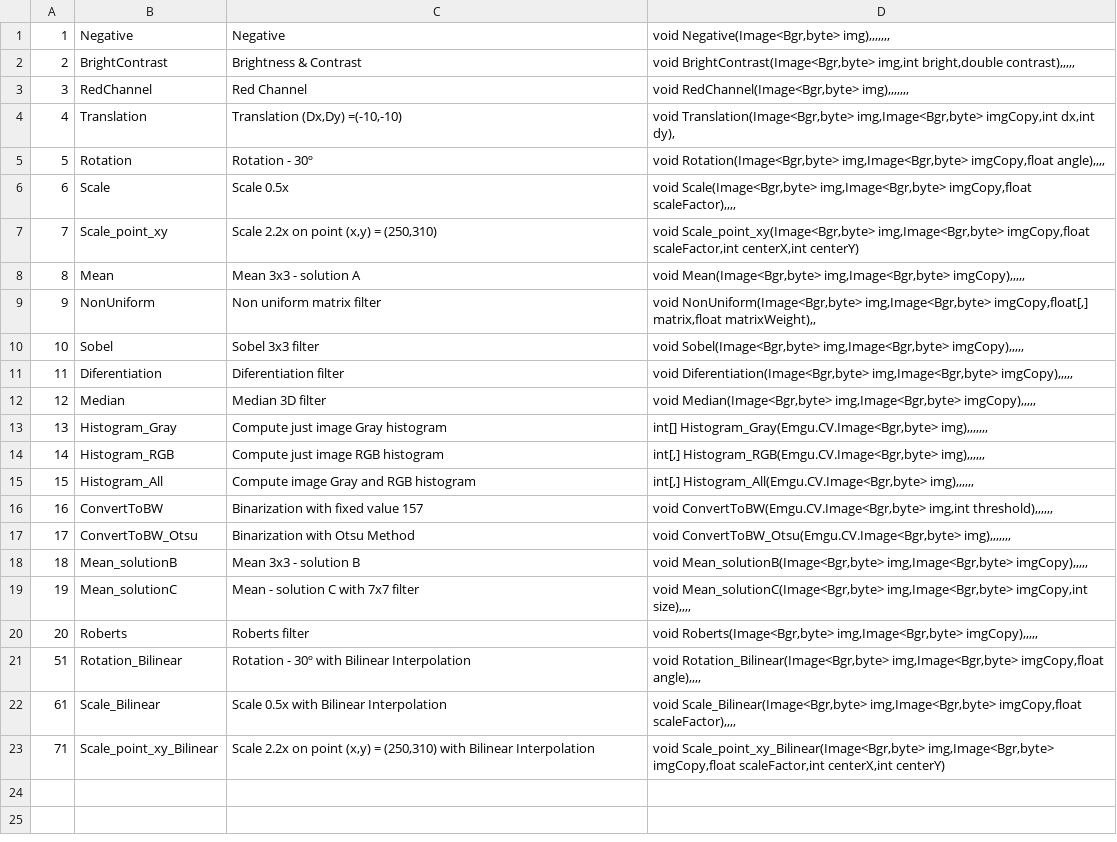
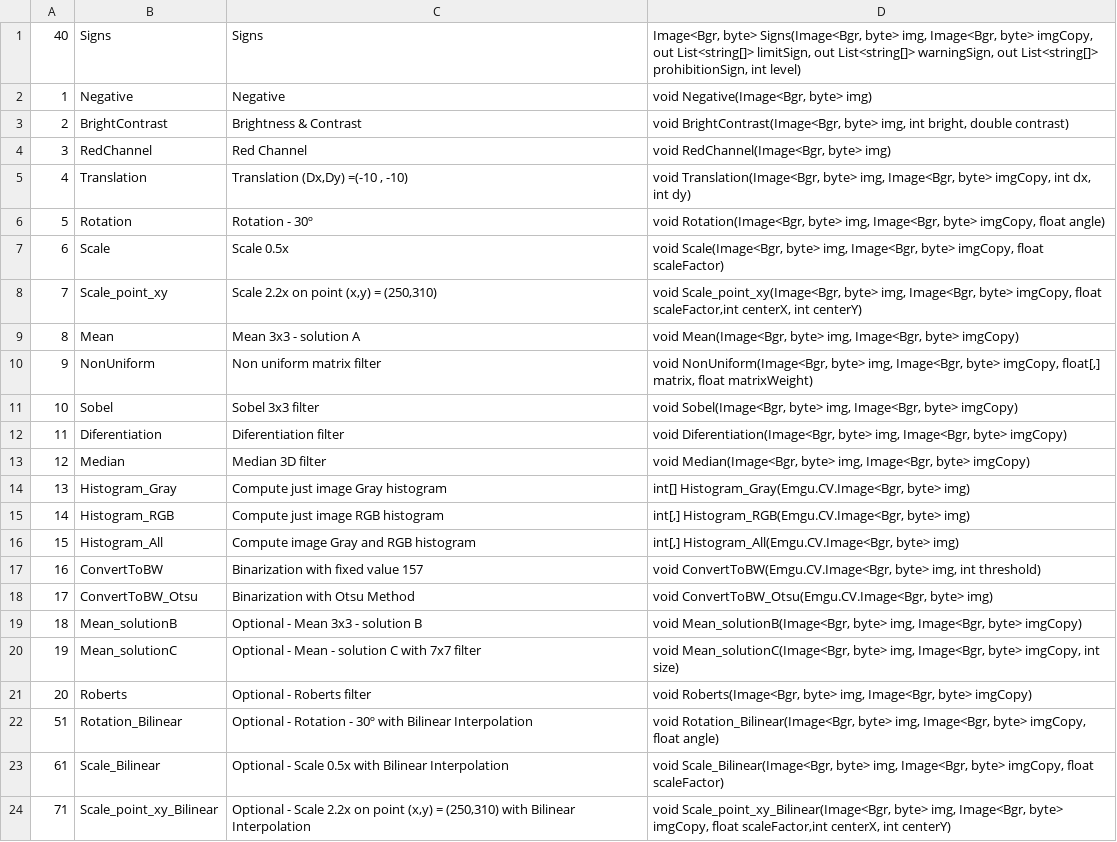
Before and after one commit to FCTvalente/SS-TP1, a CSV file: SS_OpenCV/bin/Debug/SS_operations.csv, drawn as a sheet; addresses are those after the commit; the diff names each change by its address in the sheet, - before the commit and + after, or states it on an @@ line.

```diff
--- a/SS_OpenCV/bin/Debug/SS_operations.csv
+++ b/SS_OpenCV/bin/Debug/SS_operations.csv
+row 1: 40 | Signs | Signs | Image<Bgr, byte> Signs(Image<Bgr, byte> img, Image<Bgr, byte> imgCopy, out List<string[]> limitSign, out List<string[]> warningSign, out List<string[]> prohibitionSign, int level)
-D2: void Negative(Image<Bgr,byte> img),,,,,,,
+D2: void Negative(Image<Bgr, byte> img)
-D3: void BrightContrast(Image<Bgr,byte> img,int bright,double contrast),,,,,
+D3: void BrightContrast(Image<Bgr, byte> img, int bright, double contrast)
-D4: void RedChannel(Image<Bgr,byte> img),,,,,,,
+D4: void RedChannel(Image<Bgr, byte> img)
-C5: Translation (Dx,Dy) =(-10,-10)
+C5: Translation (Dx,Dy) =(-10 , -10)
-D5: void Translation(Image<Bgr,byte> img,Image<Bgr,byte> imgCopy,int dx,int dy),
+D5: void Translation(Image<Bgr, byte> img, Image<Bgr, byte> imgCopy, int dx, int dy)
-D6: void Rotation(Image<Bgr,byte> img,Image<Bgr,byte> imgCopy,float angle),,,,
+D6: void Rotation(Image<Bgr, byte> img, Image<Bgr, byte> imgCopy, float angle)
-D7: void Scale(Image<Bgr,byte> img,Image<Bgr,byte> imgCopy,float scaleFactor),,,,
+D7: void Scale(Image<Bgr, byte> img, Image<Bgr, byte> imgCopy, float scaleFactor)
-D8: void Scale_point_xy(Image<Bgr,byte> img,Image<Bgr,byte> imgCopy,float scaleFactor,int centerX,int centerY)
+D8: void Scale_point_xy(Image<Bgr, byte> img, Image<Bgr, byte> imgCopy, float scaleFactor,int centerX, int centerY)
-D9: void Mean(Image<Bgr,byte> img,Image<Bgr,byte> imgCopy),,,,,
+D9: void Mean(Image<Bgr, byte> img, Image<Bgr, byte> imgCopy)
-D10: void NonUniform(Image<Bgr,byte> img,Image<Bgr,byte> imgCopy,float[,] matrix,float matrixWeight),,
+D10: void NonUniform(Image<Bgr, byte> img, Image<Bgr, byte> imgCopy, float[,] matrix, float matrixWeight)
-D11: void Sobel(Image<Bgr,byte> img,Image<Bgr,byte> imgCopy),,,,,
+D11: void Sobel(Image<Bgr, byte> img, Image<Bgr, byte> imgCopy)
-D12: void Diferentiation(Image<Bgr,byte> img,Image<Bgr,byte> imgCopy),,,,,
+D12: void Diferentiation(Image<Bgr, byte> img, Image<Bgr, byte> imgCopy)
-D13: void Median(Image<Bgr,byte> img,Image<Bgr,byte> imgCopy),,,,,
+D13: void Median(Image<Bgr, byte> img, Image<Bgr, byte> imgCopy)
-D14: int[] Histogram_Gray(Emgu.CV.Image<Bgr,byte> img),,,,,,,
+D14: int[] Histogram_Gray(Emgu.CV.Image<Bgr, byte> img)
-D15: int[,] Histogram_RGB(Emgu.CV.Image<Bgr,byte> img),,,,,,
+D15: int[,] Histogram_RGB(Emgu.CV.Image<Bgr, byte> img)
-D16: int[,] Histogram_All(Emgu.CV.Image<Bgr,byte> img),,,,,,
+D16: int[,] Histogram_All(Emgu.CV.Image<Bgr, byte> img)
-D17: void ConvertToBW(Emgu.CV.Image<Bgr,byte> img,int threshold),,,,,,
+D17: void ConvertToBW(Emgu.CV.Image<Bgr, byte> img, int threshold)
-D18: void ConvertToBW_Otsu(Emgu.CV.Image<Bgr,byte> img),,,,,,,
+D18: void ConvertToBW_Otsu(Emgu.CV.Image<Bgr, byte> img)
-C19: Mean 3x3 - solution B
+C19: Optional - Mean 3x3 - solution B
-D19: void Mean_solutionB(Image<Bgr,byte> img,Image<Bgr,byte> imgCopy),,,,,
+D19: void Mean_solutionB(Image<Bgr, byte> img, Image<Bgr, byte> imgCopy)
-C20: Mean - solution C with 7x7 filter
+C20: Optional - Mean - solution C with 7x7 filter
-D20: void Mean_solutionC(Image<Bgr,byte> img,Image<Bgr,byte> imgCopy,int size),,,,
+D20: void Mean_solutionC(Image<Bgr, byte> img, Image<Bgr, byte> imgCopy, int size)
-C21: Roberts filter
+C21: Optional - Roberts filter
-D21: void Roberts(Image<Bgr,byte> img,Image<Bgr,byte> imgCopy),,,,,
+D21: void Roberts(Image<Bgr, byte> img, Image<Bgr, byte> imgCopy)
-C22: Rotation -…
+C22: Optional - Rotation -…
-D22: void Rotation_Bilinear(Image<Bgr,byte> img,Image<Bgr,byte> imgCopy,float angle),,,,
+D22: void Rotation_Bilinear(Image<Bgr, byte> img, Image<Bgr, byte> imgCopy, float angle)
-C23: Scale 0.5x with Bilinear Interpolation
+C23: Optional - Scale 0.5x with Bilinear Interpolation
-D23: void Scale_Bilinear(Image<Bgr,byte> img,Image<Bgr,byte> imgCopy,float scaleFactor),,,,
+D23: void Scale_Bilinear(Image<Bgr, byte> img, Image<Bgr, byte> imgCopy, float scaleFactor)
-C24: Scale 2.2x…
+C24: Optional - Scale 2.2x…
-D24: void Scale_point_xy_Bilinear(Image<Bgr,byte> img,Image<Bgr,byte> imgCopy,float scaleFactor,int centerX,int centerY)
+D24: void Scale_point_xy_Bilinear(Image<Bgr, byte> img, Image<Bgr, byte> imgCopy, float scaleFactor,int centerX, int centerY)
```
Also changed, not shown: SS_OpenCV/bin/Debug/SS_files.csv, 45 other files.
